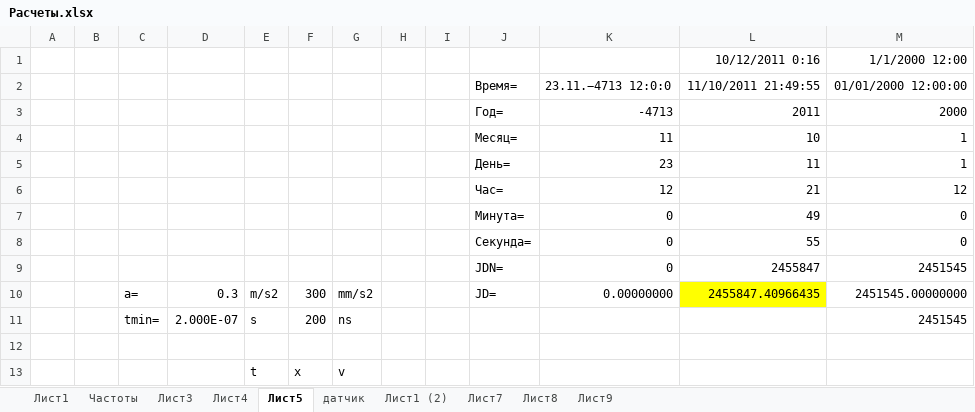
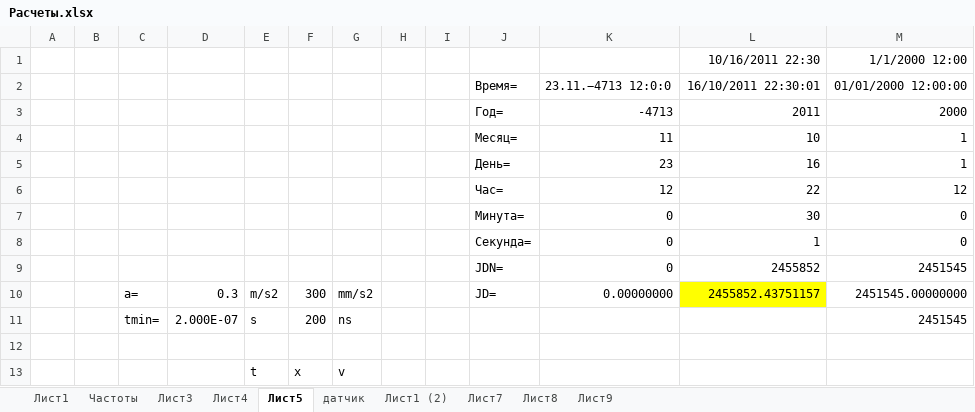
Before and after one commit to sercankuslu/astromonty, an Excel workbook: Расчеты.xlsx, sheet Лист5, drawn as a sheet; values as stored, in another font and other column widths than the file's, no borders; the diff names each change by its address in the sheet, - before the commit and + after, or states it on an @@ line.

```diff
--- a/Расчеты.xlsx (sheet Лист5)
+++ b/Расчеты.xlsx (sheet Лист5)
-L1: 10/12/2011 0:16
+L1: 10/16/2011 22:30
-L2: 11/10/2011 21:49:55
+L2: 16/10/2011 22:30:01
-L5: 11
+L5: 16
-L6: 21
+L6: 22
-L7: 49
+L7: 30
-L8: 55
+L8: 1
-L9: 2455847
+L9: 2455852
-L10: 2455847.40966435
+L10: 2455852.43751157
```
Also changed, not shown: charts or pictures, 2 other files.
